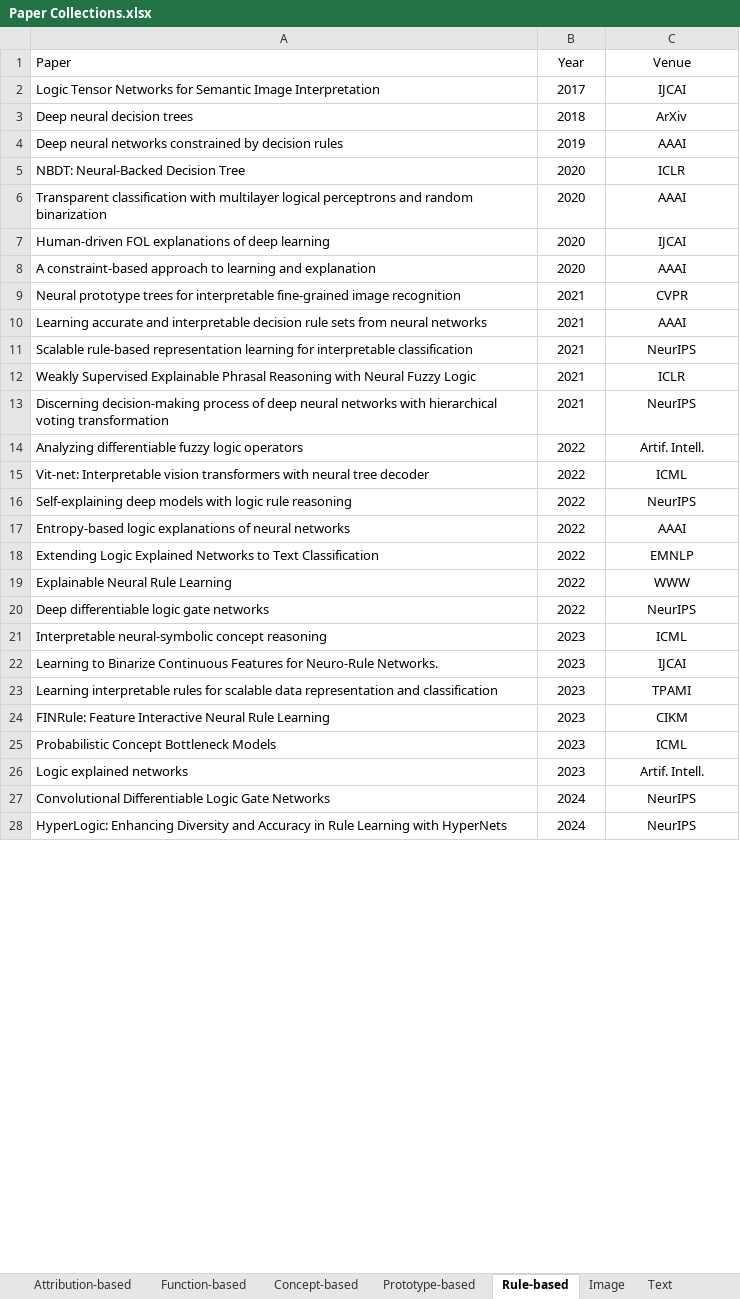
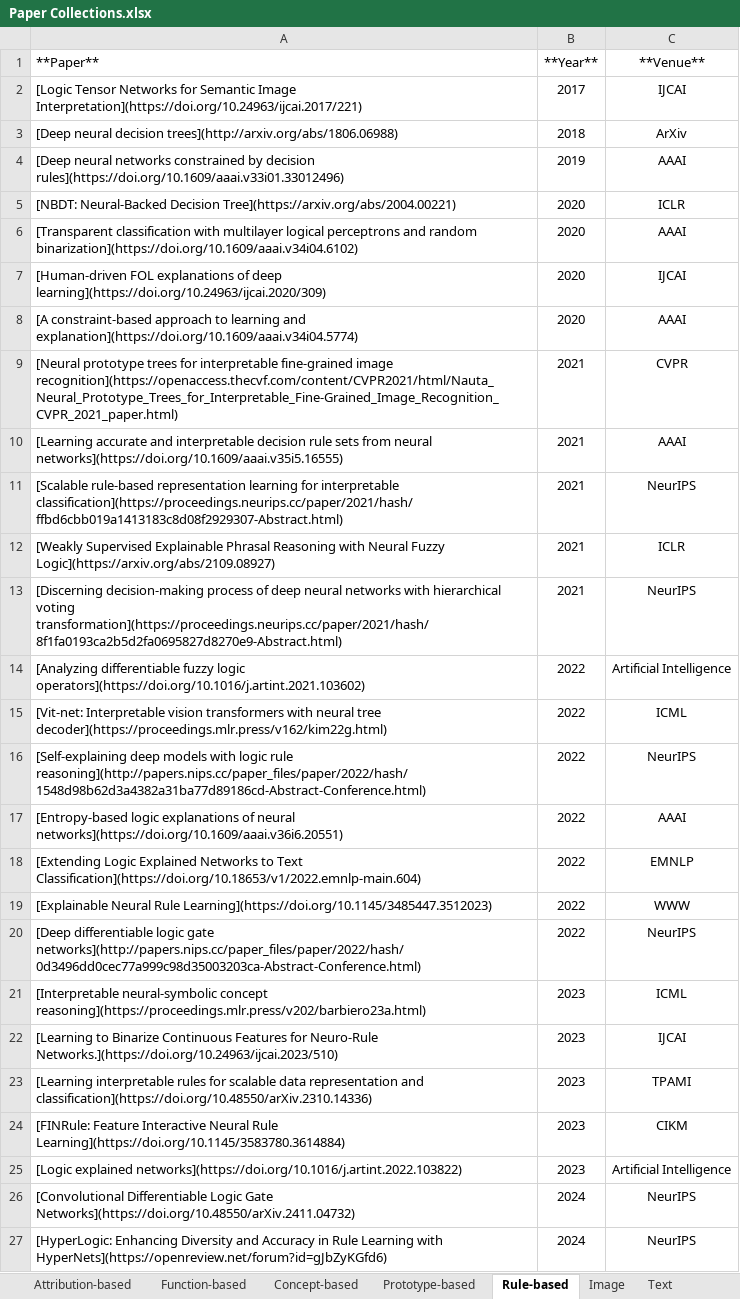
Before and after one commit to yangji721/Awesome-Self-Interpretable-Neural-Network, an Excel workbook: Paper Collections.xlsx, sheet Rule-based, drawn as a sheet; only a part is shown; values as stored, in another font and other column widths than the file's, no borders; removed rows and columns are numbered as before the commit, all else as after; the diff covers the shown part only; the diff names each change by its address in the sheet, - before the commit and + after, or states it on an @@ line.

```diff
--- a/Paper Collections.xlsx (sheet Rule-based)
+++ b/Paper Collections.xlsx (sheet Rule-based)
-row 1: Paper | Year | Venue
+row 1: **Paper** | **Year** | **Venue**
-A2: Logic Tensor Networks for Semantic Image Interpretation
+A2: [Logic Tensor Networks for Semantic Image Interpretation](https://doi.org/10.24963/ijcai.2017/221)
-A3: Deep neural decision trees
+A3: [Deep neural decision trees](http://arxiv.org/abs/1806.06988)
-A4: Deep neural networks constrained by decision rules
+A4: [Deep neural networks constrained by decision rules](https://doi.org/10.1609/aaai.v33i01.33012496)
-A5: NBDT: Neural-Backed Decision Tree
+A5: [NBDT: Neural-Backed Decision Tree](https://arxiv.org/abs/2004.00221)
-A6: Transparent classification with multilayer logical perceptrons and random binarization
+A6: [Transparent classification with multilayer logical perceptrons and random binarization](https://doi.org/10.1609/aaai.v34i04.6102)
-A7: Human-driven FOL explanations of deep learning
+A7: [Human-driven FOL explanations of deep learning](https://doi.org/10.24963/ijcai.2020/309)
-A8: A constraint-based approach to learning and explanation
+A8: [A constraint-based approach to learning and explanation](https://doi.org/10.1609/aaai.v34i04.5774)
-A9: Neural prototype trees for interpretable fine-grained image recognition
+A9: [Neural prototype trees for interpretable fine-grained image recognition](https://openaccess.thecvf.com/content/CVPR2021/html/Nauta_Neural_Prototype_Trees_for_Interpretable_Fine-Grained_Image_Recognition_CVPR_2021_paper.html)
-A10: Learning accurate and interpretable decision rule sets from neural networks
+A10: [Learning accurate and interpretable decision rule sets from neural networks](https://doi.org/10.1609/aaai.v35i5.16555)
-A11: Scalable rule-based representation learning for interpretable classification
+A11: [Scalable rule-based representation learning for interpretable classification](https://proceedings.neurips.cc/paper/2021/hash/ffbd6cbb019a1413183c8d08f2929307-Abstract.html)
-A12: Weakly Supervised Explainable Phrasal Reasoning with Neural Fuzzy Logic
+A12: [Weakly Supervised Explainable Phrasal Reasoning with Neural Fuzzy Logic](https://arxiv.org/abs/2109.08927)
-A13: Discerning decision-making process of deep neural networks with hierarchical voting transformation
+A13: [Discerning decision-making process of deep neural networks with hierarchical voting transformation](https://proceedings.neurips.cc/paper/2021/hash/8f1fa0193ca2b5d2fa0695827d8270e9-Abstract.html)
-A14: Analyzing differentiable fuzzy logic operators
+A14: [Analyzing differentiable fuzzy logic operators](https://doi.org/10.1016/j.artint.2021.103602)
-C14: Artif. Intell.
+C14: Artificial Intelligence
-A15: Vit-net: Interpretable vision transformers with neural tree decoder
+A15: [Vit-net: Interpretable vision transformers with neural tree decoder](https://proceedings.mlr.press/v162/kim22g.html)
-A16: Self-explaining deep models with logic rule reasoning
+A16: [Self-explaining deep models with logic rule reasoning](http://papers.nips.cc/paper_files/paper/2022/hash/1548d98b62d3a4382a31ba77d89186cd-Abstract-Conference.html)
-A17: Entropy-based logic explanations of neural networks
+A17: [Entropy-based logic explanations of neural networks](https://doi.org/10.1609/aaai.v36i6.20551)
-A18: Extending Logic Explained Networks to Text Classification
+A18: [Extending Logic Explained Networks to Text Classification](https://doi.org/10.18653/v1/2022.emnlp-main.604)
-A19: Explainable Neural Rule Learning
+A19: [Explainable Neural Rule Learning](https://doi.org/10.1145/3485447.3512023)
-A20: Deep differentiable logic gate networks
+A20: [Deep differentiable logic gate networks](http://papers.nips.cc/paper_files/paper/2022/hash/0d3496dd0cec77a999c98d35003203ca-Abstract-Conference.html)
-A21: Interpretable neural-symbolic concept reasoning
+A21: [Interpretable neural-symbolic concept reasoning](https://proceedings.mlr.press/v202/barbiero23a.html)
-A22: Learning to Binarize Continuous Features for Neuro-Rule Networks.
+A22: [Learning to Binarize Continuous Features for Neuro-Rule Networks.](https://doi.org/10.24963/ijcai.2023/510)
-A23: Learning interpretable rules for scalable data representation and classification
+A23: [Learning interpretable rules for scalable data representation and classification](https://doi.org/10.48550/arXiv.2310.14336)
-A24: FINRule: Feature Interactive Neural Rule Learning
+A24: [FINRule: Feature Interactive Neural Rule Learning](https://doi.org/10.1145/3583780.3614884)
-row 25: Probabilistic Concept Bottleneck Models | 2023 | ICML
-row 26: Logic explained networks | 2023 | Artif. Intell.
+row 25: [Logic explained networks](https://doi.org/10.1016/j.artint.2022.103822) | 2023 | Artificial Intelligence
-A26: Convolutional Differentiable Logic Gate Networks
+A26: [Convolutional Differentiable Logic Gate Networks](https://doi.org/10.48550/arXiv.2411.04732)
-A27: HyperLogic: Enhancing Diversity and Accuracy in Rule Learning with HyperNets
+A27: [HyperLogic: Enhancing Diversity and Accuracy in Rule Learning with HyperNets](https://openreview.net/forum?id=gJbZyKGfd6)
```
Also changed, not shown: 2 removed rows and 1 edited cell elsewhere in this sheet, sheet Attribution-based, sheet Text, sheet Graph, sheet Image, sheet DRL, sheet Concept-based, 2 more sheets, other sheet tabs.
